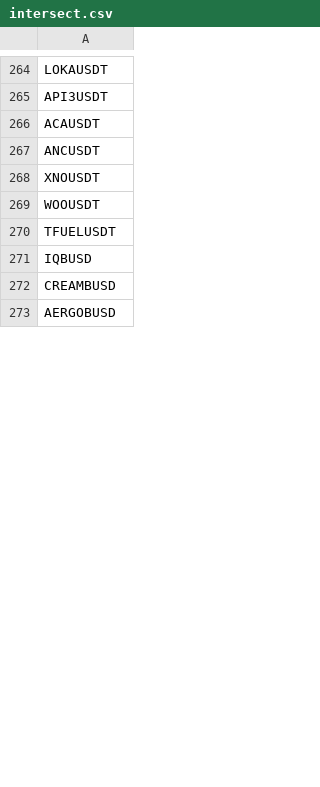
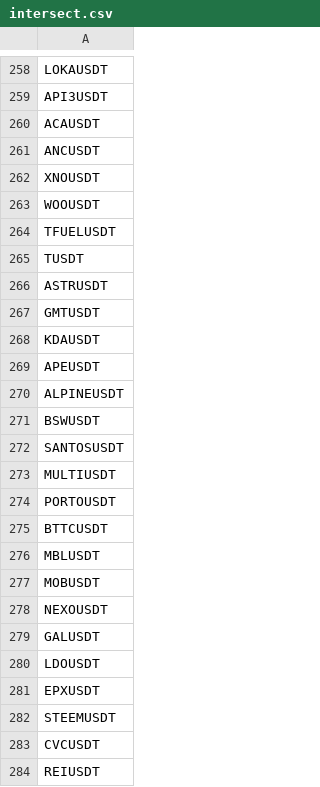
Before and after one commit to phpweb/csvfastapi, a CSV file: tickers_and_pine/intersect.csv, drawn as a sheet; only a part is shown, gaps mark what is left out; the shorter side is filled out with more unchanged rows; the diff covers the shown part only; the diff names each change by its address in the sheet, - before the commit and + after, or states it on an @@ line.

```diff
--- a/tickers_and_pine/intersect.csv
+++ b/tickers_and_pine/intersect.csv
+row 265: TUSDT
+row 266: ASTRUSDT
+row 267: GMTUSDT
+row 268: KDAUSDT
+row 269: APEUSDT
+row 270: ALPINEUSDT
+row 271: BSWUSDT
+row 272: SANTOSUSDT
+row 273: MULTIUSDT
+row 274: PORTOUSDT
+row 275: BTTCUSDT
+row 276: MBLUSDT
+row 277: MOBUSDT
+row 278: NEXOUSDT
+row 279: GALUSDT
+row 280: LDOUSDT
+row 281: EPXUSDT
+row 282: STEEMUSDT
+row 283: CVCUSDT
+row 284: REIUSDT
```
Also changed, not shown: 32 added rows, 10 removed rows and 1 edited cell elsewhere in this file, tickers_and_pine/all_busd.csv, tickers_and_pine/all_usdt.csv, 18 other files.
